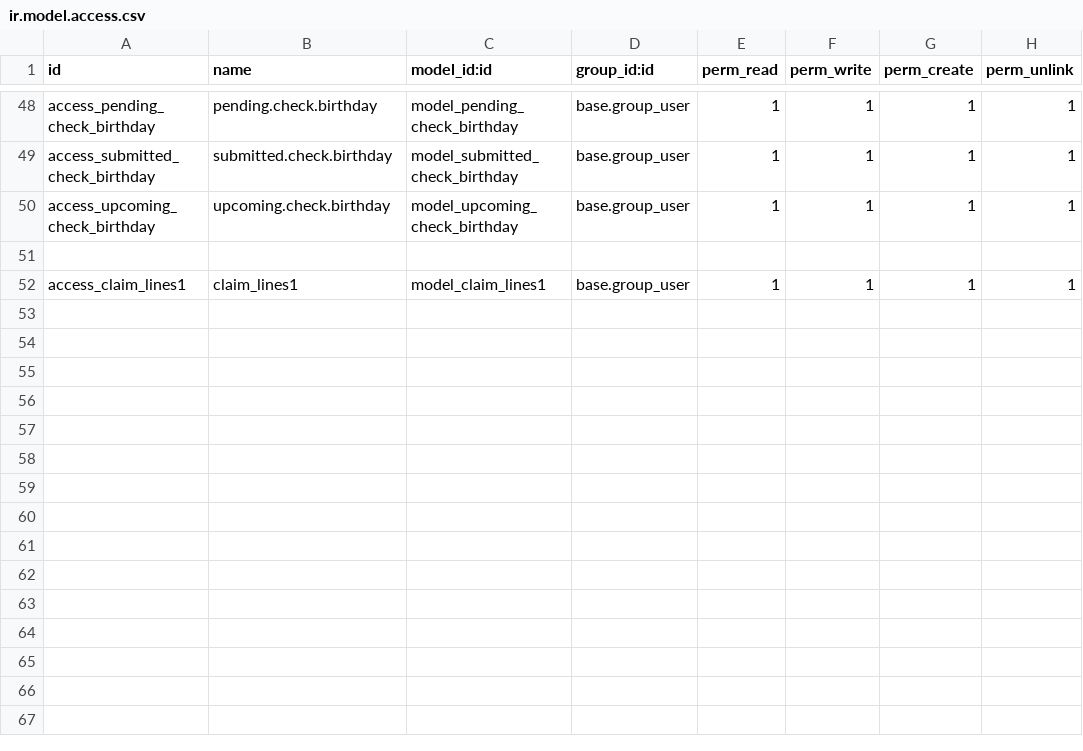
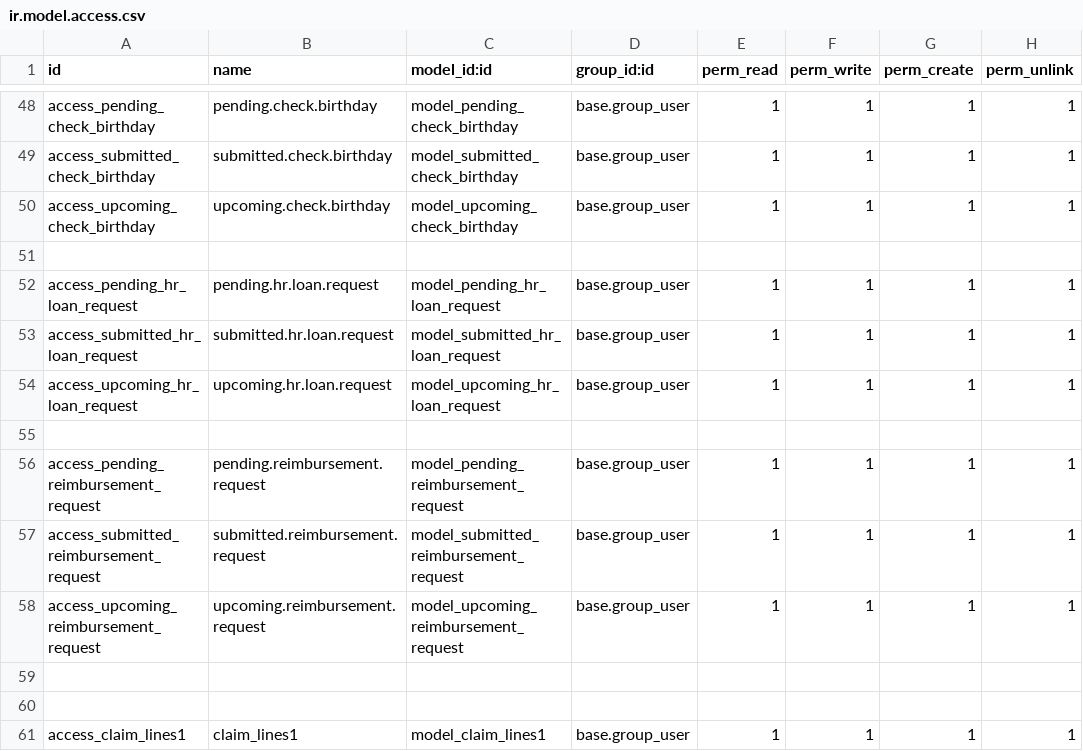
Before and after one commit to gotorishab/stpi, a CSV file: exit_transfer_management/security/ir.model.access.csv, drawn as a sheet; only a part is shown, gaps mark what is left out; the diff names each change by its address in the sheet, - before the commit and + after, or states it on an @@ line.

```diff
--- a/exit_transfer_management/security/ir.model.access.csv
+++ b/exit_transfer_management/security/ir.model.access.csv
+row 52: access_pending_hr_loan_request | pending.hr.loan.request | model_pending_hr_loan_request | base.group_user | 1 | 1 | 1 | 1
+row 53: access_submitted_hr_loan_request | submitted.hr.loan.request | model_submitted_hr_loan_request | base.group_user | 1 | 1 | 1 | 1
+row 54: access_upcoming_hr_loan_request | upcoming.hr.loan.request | model_upcoming_hr_loan_request | base.group_user | 1 | 1 | 1 | 1
+row 55: (empty)
+row 56: access_pending_reimbursement_request | pending.reimbursement.request | model_pending_reimbursement_request | base.group_user | 1 | 1 | 1 | 1
+row 57: access_submitted_reimbursement_request | submitted.reimbursement.request | model_submitted_reimbursement_request | base.group_user | 1 | 1 | 1 | 1
+row 58: access_upcoming_reimbursement_request | upcoming.reimbursement.request | model_upcoming_reimbursement_request | base.group_user | 1 | 1 | 1 | 1
+row 59: (empty)
+row 60: (empty)
```
Also changed, not shown: 9 other files.
